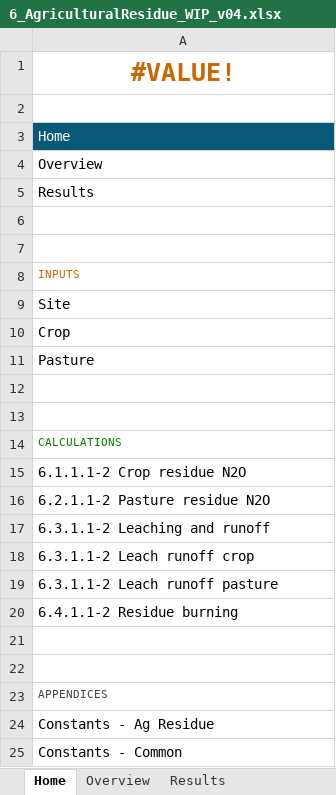
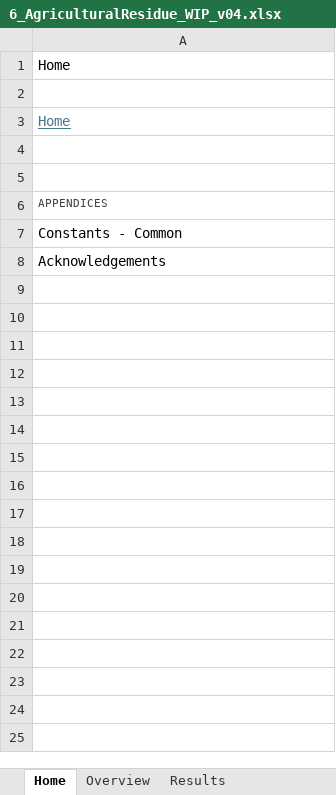
Before and after one commit to mrpaulkotz/GAF-VEERG-Functions, an Excel workbook: Excel/6_AgriculturalResidue_WIP_v04.xlsx, sheet Home, drawn as a sheet; values as stored, in another font and other column widths than the file's, no borders; removed rows and columns are numbered as before the commit, all else as after; the diff names each change by its address in the sheet, - before the commit and + after, or states it on an @@ line.

```diff
--- a/Excel/6_AgriculturalResidue_WIP_v04.xlsx (sheet Home)
+++ b/Excel/6_AgriculturalResidue_WIP_v04.xlsx (sheet Home)
-A1: #VALUE!
+A1: Home
@@ A1 bold: on → off, text colour: #CC6600 → black, text size: smaller, alignment: center → left @@
@@ A3 fill: #085977 → none, underline: off → on, text colour: #FFFFFF → #467886 @@
-row 4: Overview
-row 5: Results
-row 6: (empty)
-row 7: (empty)
-row 8: INPUTS
-row 9: Site
-row 10: Crop
-row 11: Pasture
-row 12: (empty)
-row 13: (empty)
-row 14: CALCULATIONS
-row 15: 6.1.1.1-2 Crop residue N2O
-row 16: 6.2.1.1-2 Pasture residue N2O
-row 17: 6.3.1.1-2 Leaching and runoff
-row 18: 6.3.1.1-2 Leach runoff crop
-row 19: 6.3.1.1-2 Leach runoff pasture
-row 20: 6.4.1.1-2 Residue burning
-row 24: Constants - Ag Residue
+row 8: Acknowledgements
```
Also changed, not shown: sheet Constants - Common, sheet 6.1.1.1-2 Crop residue N2O, formulas that keep their value, charts or pictures, 56 other files.
